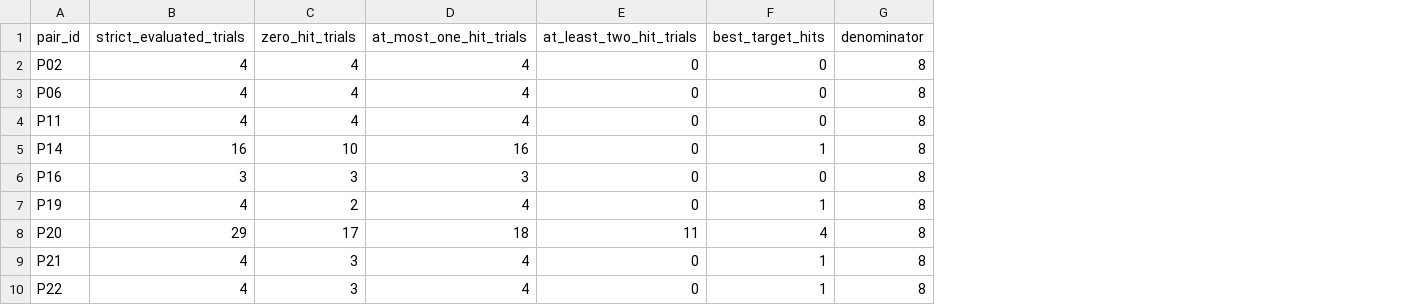
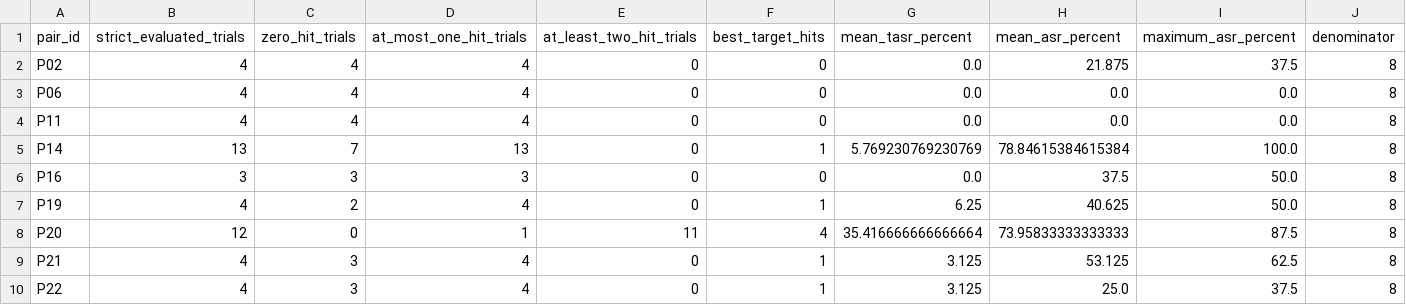
Before and after one commit to fycorex/exper-tran, a CSV file: results/token_contrastive_cka/historical_sweep_by_pair.csv, drawn as a sheet; the diff names each change by its address in the sheet, - before the commit and + after, or states it on an @@ line.

```diff
--- a/results/token_contrastive_cka/historical_sweep_by_pair.csv
+++ b/results/token_contrastive_cka/historical_sweep_by_pair.csv
+column G (mean_tasr_percent), rows 2-10: 0.0 | 0.0 | 0.0 | 5.769230769230769 | 0.0 | 6.25 | 35.416666666666664 | 3.125 | 3.125
+column H (mean_asr_percent), rows 2-10: 21.875 | 0.0 | 0.0 | 78.84615384615384 | 37.5 | 40.625 | 73.95833333333333 | 53.125 | 25.0
+column I (maximum_asr_percent), rows 2-10: 37.5 | 0.0 | 0.0 | 100.0 | 50.0 | 50.0 | 87.5 | 62.5 | 37.5
-B5 (strict_evaluated_trials): 16
+B5 (strict_evaluated_trials): 13
-C5 (zero_hit_trials): 10
+C5 (zero_hit_trials): 7
-D5 (at_most_one_hit_trials): 16
+D5 (at_most_one_hit_trials): 13
-B8 (strict_evaluated_trials): 29
+B8 (strict_evaluated_trials): 12
-C8 (zero_hit_trials): 17
+C8 (zero_hit_trials): 0
-D8 (at_most_one_hit_trials): 18
+D8 (at_most_one_hit_trials): 1
```
Also changed, not shown: results/token_contrastive_cka/projected_tap_intra_trials.csv, 4 other files.
